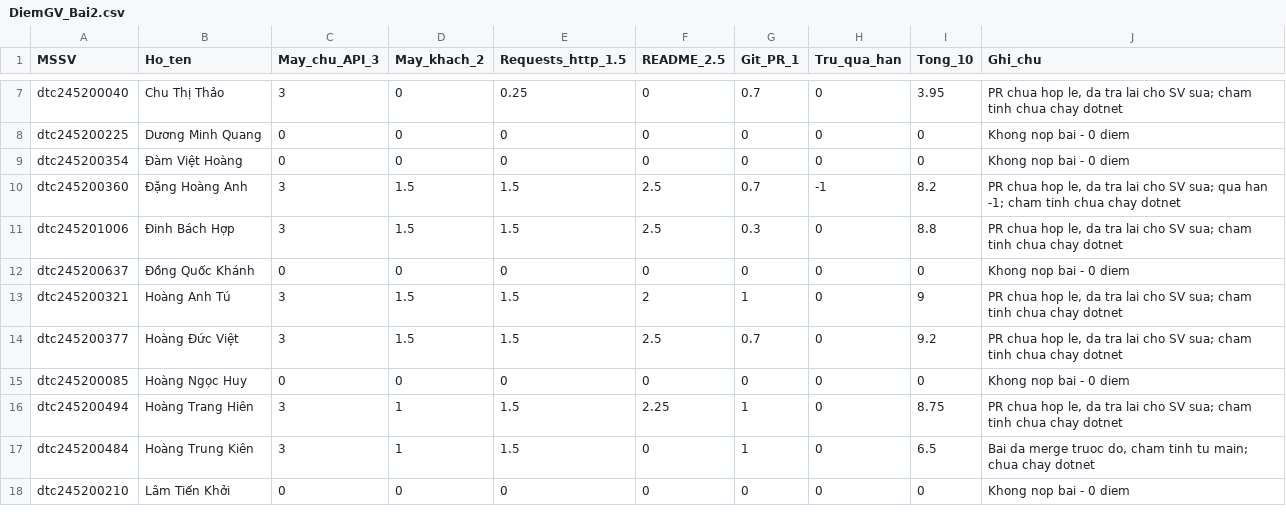
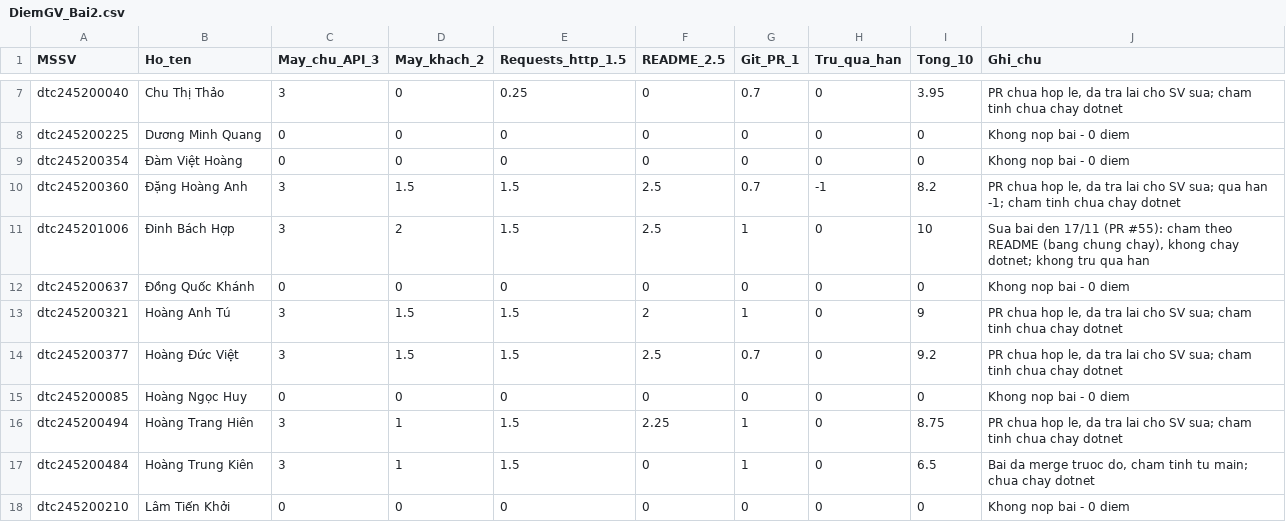
Before and after one commit to PTUDPTK23/CNTTK23C, a CSV file: _BangTheoDoi/DiemGV_Bai2.csv, drawn as a sheet; only a part is shown, gaps mark what is left out.

```diff
--- a/_BangTheoDoi/DiemGV_Bai2.csv
+++ b/_BangTheoDoi/DiemGV_Bai2.csv
@@ -10,3 +10,3 @@ dtc245200354,Đàm Việt Hoàng,0,0,0,0,0,0,0,Khong nop bai - 0 diem
 dtc245200360,Đặng Hoàng Anh,3,1.5,1.5,2.5,0.7,-1,8.2,"PR chua hop le, da tra lai cho SV sua; qua han -1; cham tinh chua chay dotnet"
-dtc245201006,Đinh Bách Hợp,3,1.5,1.5,2.5,0.3,0,8.8,"PR chua hop le, da tra lai cho SV sua; cham tinh chua chay dotnet"
+dtc245201006,Đinh Bách Hợp,3,2,1.5,2.5,1,0,10,"Sua bai den 17/11 (PR #55): cham theo README (bang chung chay), khong chay dotnet; khong tru qua han"
 dtc245200637,Đồng Quốc Khánh,0,0,0,0,0,0,0,Khong nop bai - 0 diem
```
